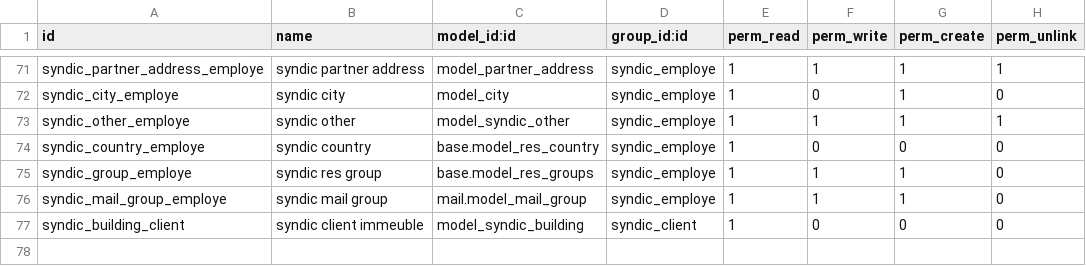
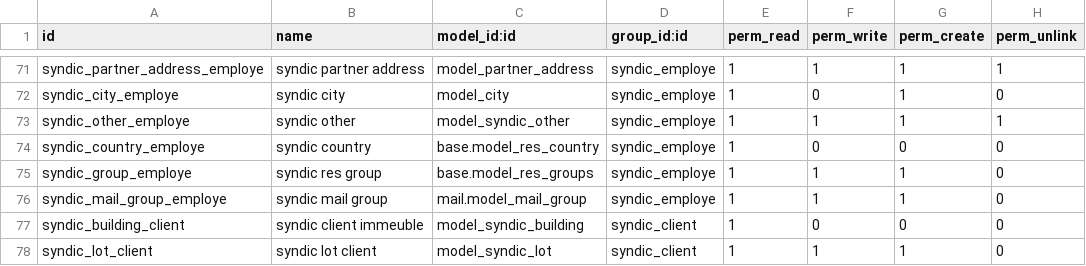
Before and after one commit to mva-odoo/syndic, a CSV file: syndic_management/security/ir.model.access.csv, drawn as a sheet; only a part is shown, gaps mark what is left out.

```diff
--- a/syndic_management/security/ir.model.access.csv
+++ b/syndic_management/security/ir.model.access.csv
@@ -77 +77,2 @@
 "syndic_building_client","syndic client immeuble","model_syndic_building","syndic_client",1,0,0,0
+"syndic_lot_client","syndic lot client","model_syndic_lot","syndic_client",1,1,1,0
```
Also changed, not shown: 2 other files.
